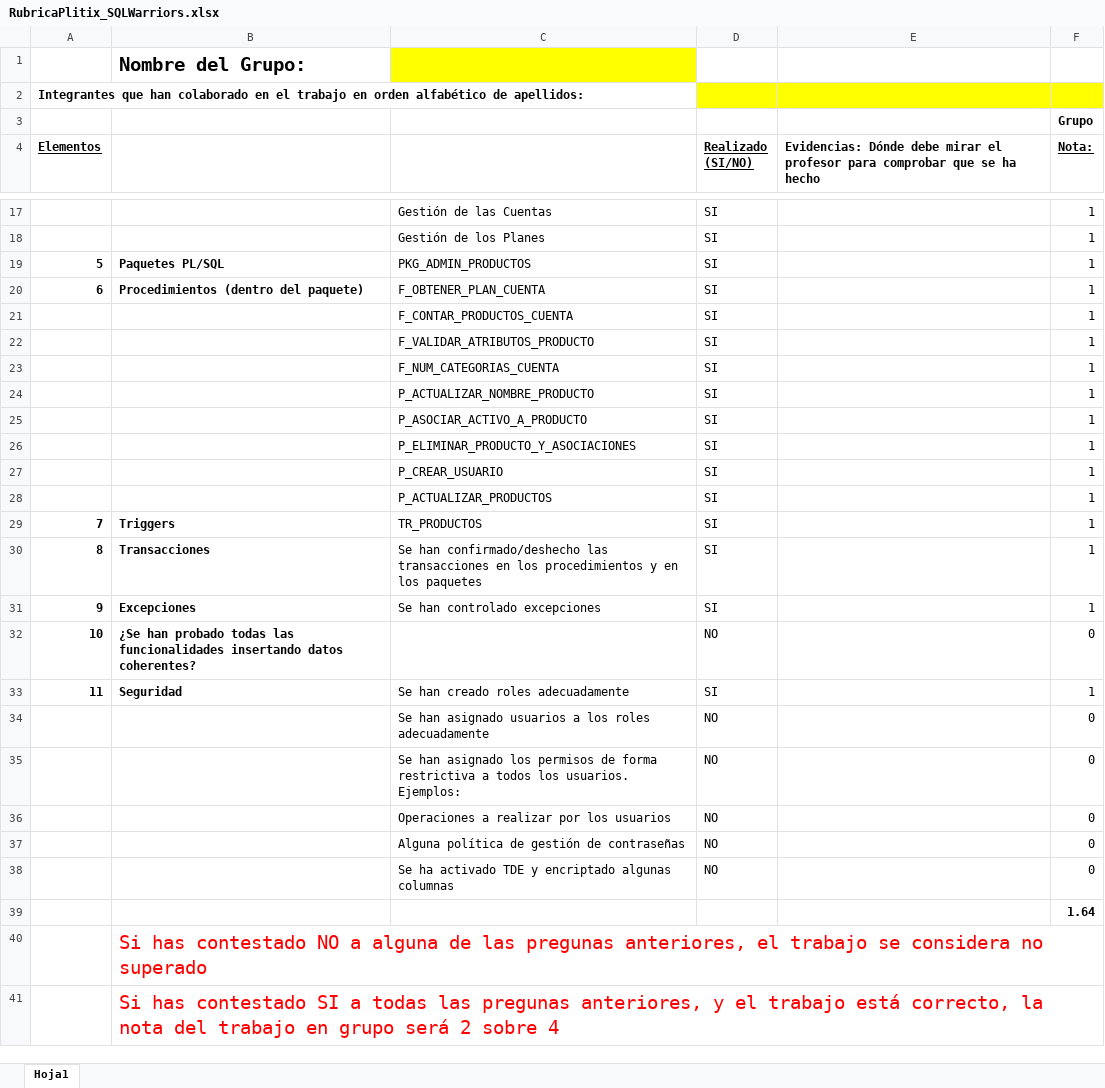
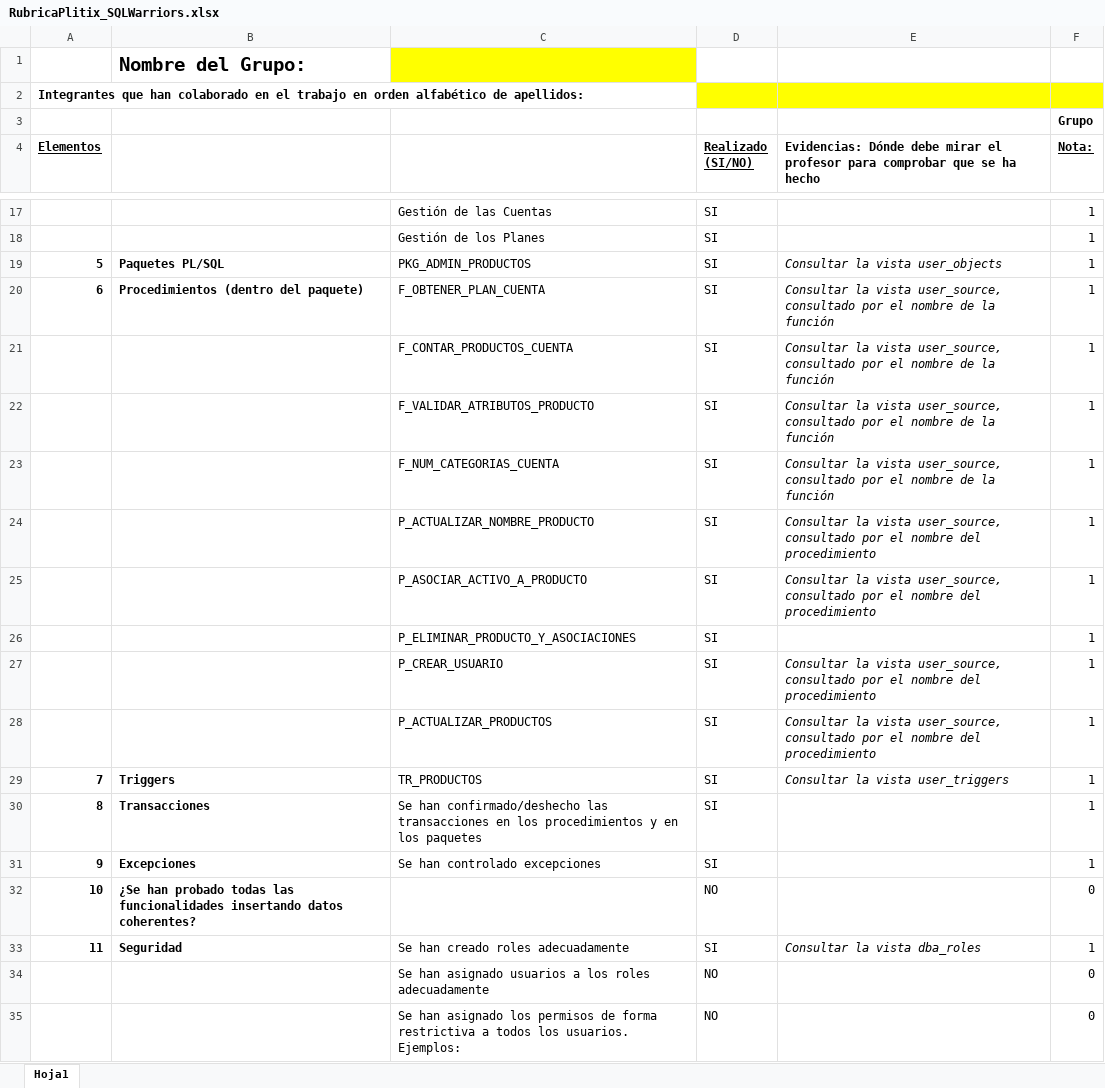
Before and after one commit to jesusAlcPer25/ProyectoABD-SQLWarriors, an Excel workbook: RubricaPlitix_SQLWarriors.xlsx, sheet Hoja1, drawn as a sheet; only a part is shown, gaps mark what is left out; the shorter side is filled out with more unchanged rows; values as stored, in another font and other column widths than the file's, no borders; the diff covers the shown part only; the diff names each change by its address in the sheet, - before the commit and + after, or states it on an @@ line.

```diff
--- a/RubricaPlitix_SQLWarriors.xlsx (sheet Hoja1)
+++ b/RubricaPlitix_SQLWarriors.xlsx (sheet Hoja1)
-E19: (empty)
+E19: Consultar la vista user_objects
-E20:E23: (empty)
+E20:E23: Consultar la vista user_source, consultado por el nombre de la función
-E24:E25: (empty)
+E24:E25: Consultar la vista user_source, consultado por el nombre del procedimiento
-E27:E28: (empty)
+E27:E28: Consultar la vista user_source, consultado por el nombre del procedimiento
-E29: (empty)
+E29: Consultar la vista user_triggers
-E33: (empty)
+E33: Consultar la vista dba_roles
```
Also changed, not shown: 15 edited cells elsewhere in this sheet.
